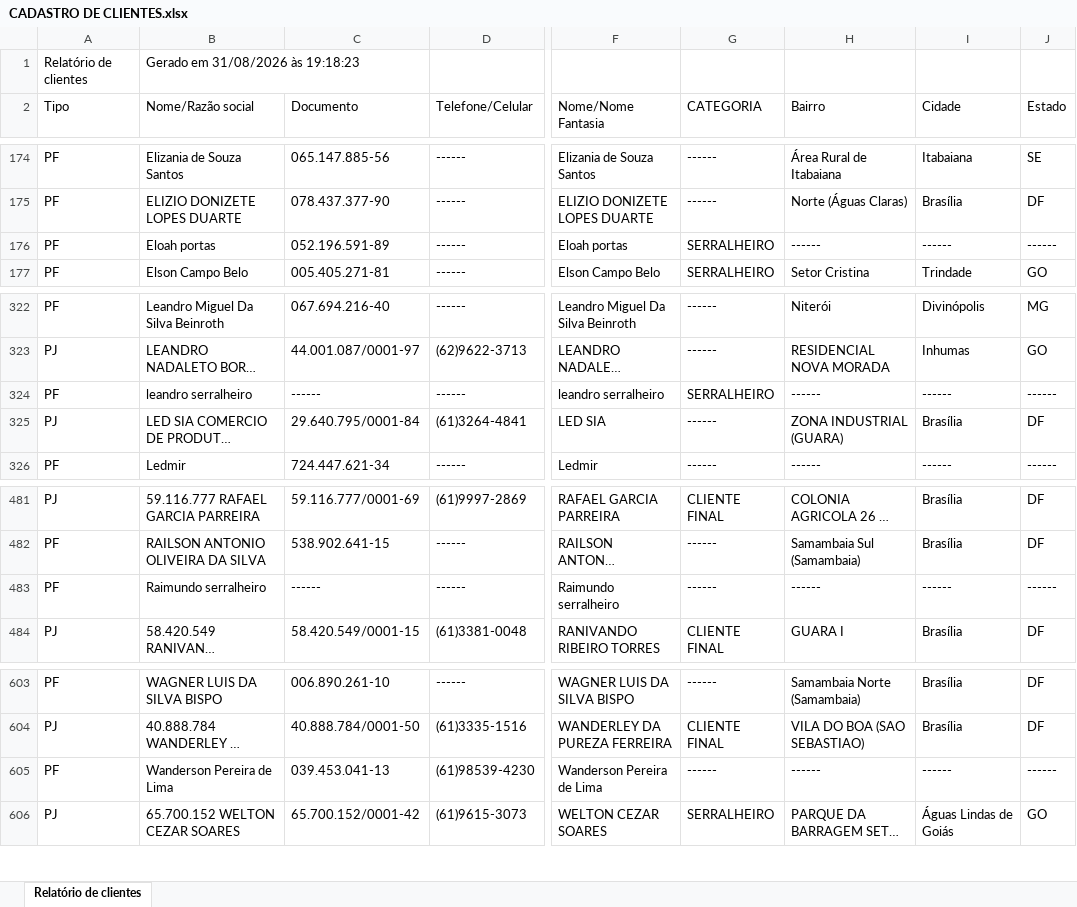
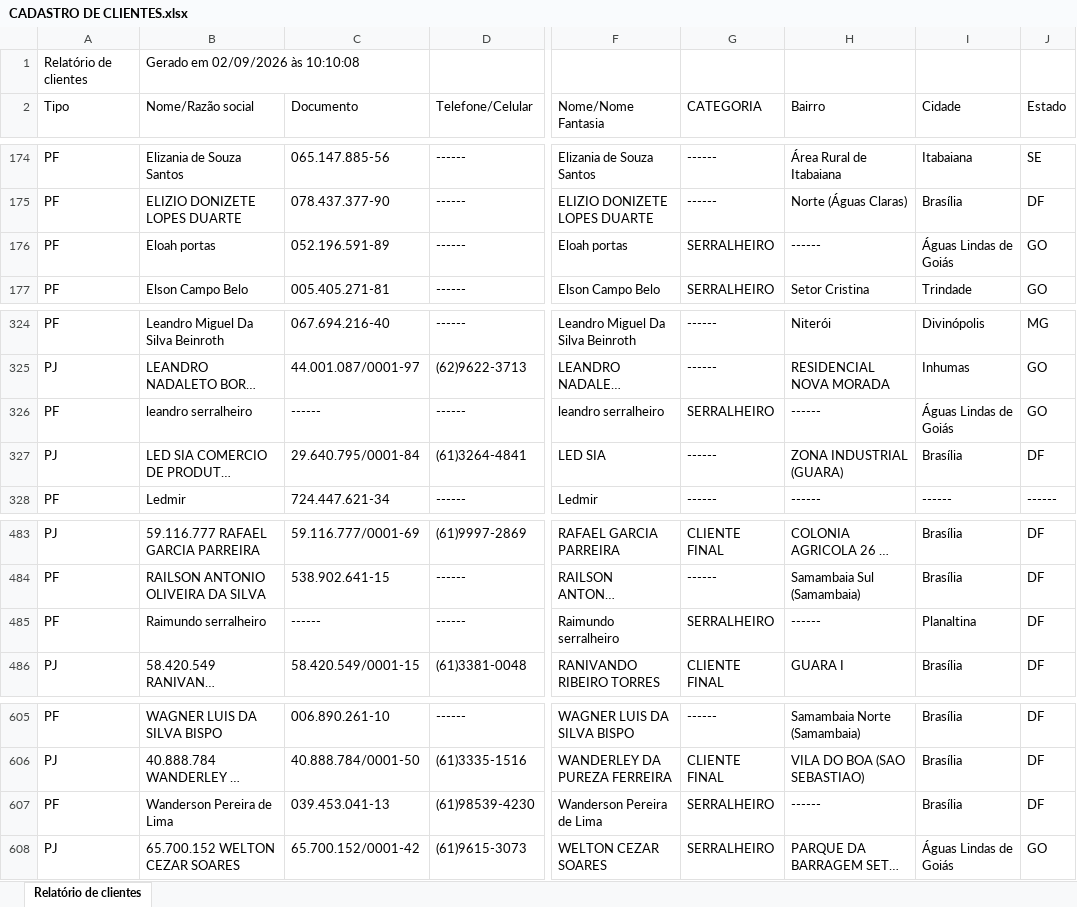
Before and after one commit to samfc-netizen/comercialautobras, an Excel workbook: CADASTRO DE CLIENTES.xlsx, sheet Relatório de clientes, drawn as a sheet; only a part is shown, gaps mark what is left out; long unchanged cells end in …; values as stored, in another font and other column widths than the file's, no borders; addresses are those after the commit; the diff covers the shown part only; the diff names each change by its address in the sheet, - before the commit and + after, or states it on an @@ line.

```diff
--- a/CADASTRO DE CLIENTES.xlsx (sheet Relatório de clientes)
+++ b/CADASTRO DE CLIENTES.xlsx (sheet Relatório de clientes)
-B1 (Nome/Razão social): Gerado em 31/08/2026 às 19:18:23
+B1 (Nome/Razão social): Gerado em 02/09/2026 às 10:10:08
-I176 (Cidade): ------
+I176 (Cidade): Águas Lindas de Goiás
-J176 (Estado): ------
+J176 (Estado): GO
-I326 (Cidade): ------
+I326 (Cidade): Águas Lindas de Goiás
-J326 (Estado): ------
+J326 (Estado): GO
-G485 (CATEGORIA): ------
+G485 (CATEGORIA): SERRALHEIRO
-I485 (Cidade): ------
+I485 (Cidade): Planaltina
-J485 (Estado): ------
+J485 (Estado): DF
-G607 (CATEGORIA): ------
+G607 (CATEGORIA): SERRALHEIRO
-I607 (Cidade): ------
+I607 (Cidade): Brasília
-J607 (Estado): ------
+J607 (Estado): DF
```
Also changed, not shown: 2 added rows and 11 edited cells elsewhere in this sheet.
